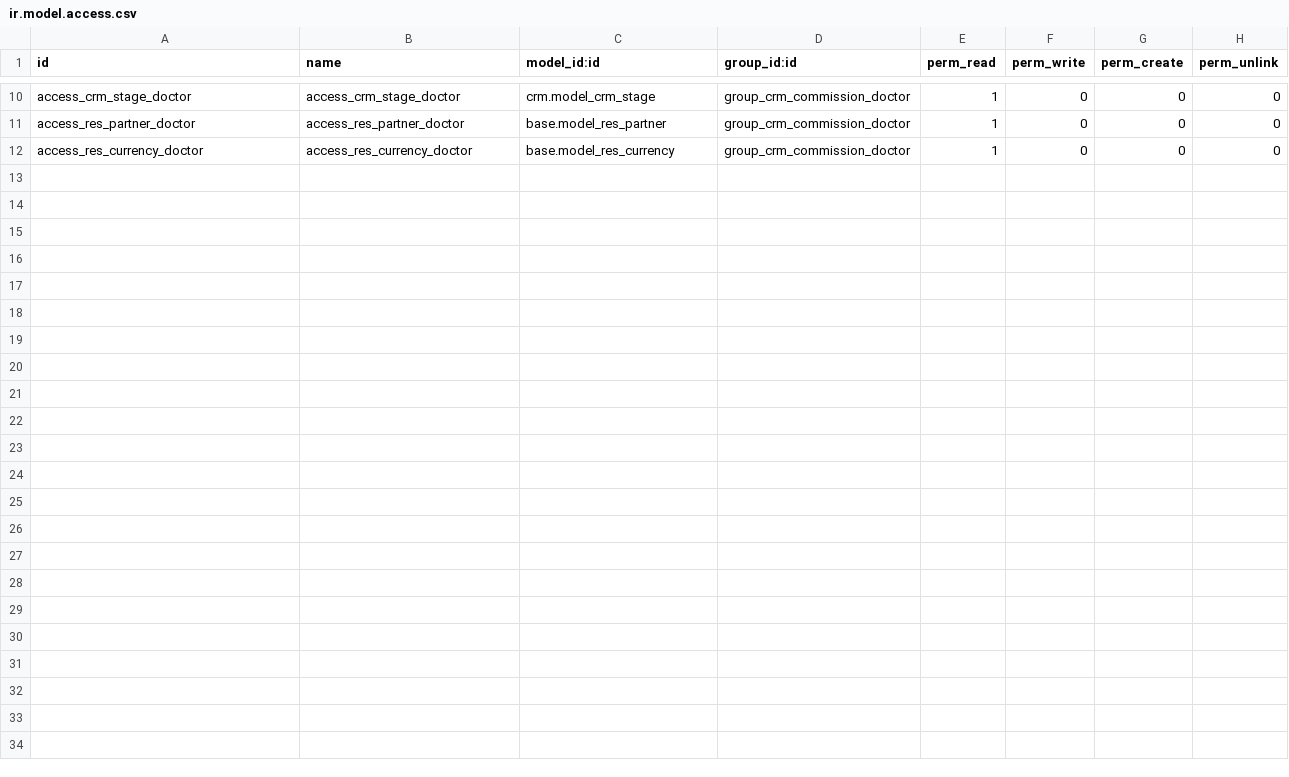
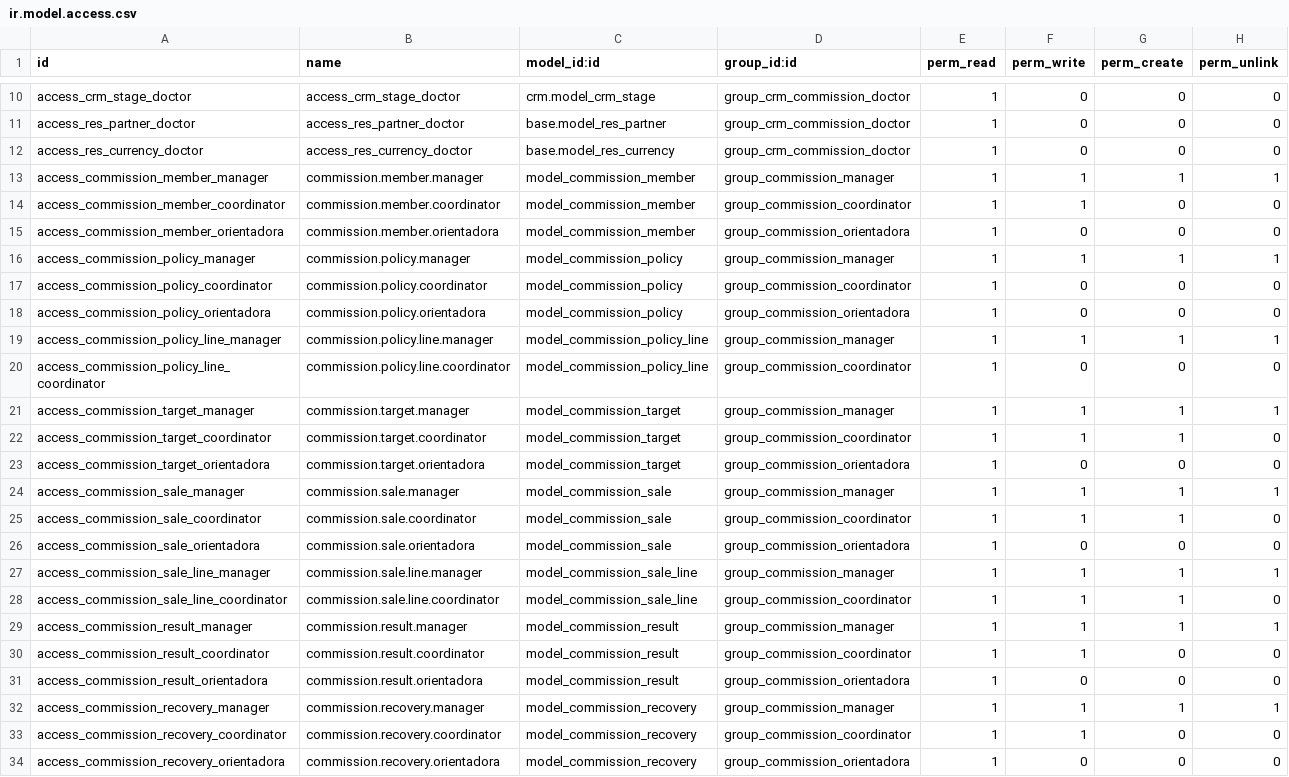
Before and after one commit to MadooIT-Solutions/crm-iomr, a CSV file: crm_commissions/security/ir.model.access.csv, drawn as a sheet; only a part is shown, gaps mark what is left out.

```diff
--- a/crm_commissions/security/ir.model.access.csv
+++ b/crm_commissions/security/ir.model.access.csv
@@ -12 +12,23 @@ access_res_partner_doctor,access_res_partner_doctor,base.model_res_partner,group
 access_res_currency_doctor,access_res_currency_doctor,base.model_res_currency,group_crm_commission_doctor,1,0,0,0
+access_commission_member_manager,commission.member.manager,model_commission_member,group_commission_manager,1,1,1,1
+access_commission_member_coordinator,commission.member.coordinator,model_commission_member,group_commission_coordinator,1,1,0,0
+access_commission_member_orientadora,commission.member.orientadora,model_commission_member,group_commission_orientadora,1,0,0,0
+access_commission_policy_manager,commission.policy.manager,model_commission_policy,group_commission_manager,1,1,1,1
+access_commission_policy_coordinator,commission.policy.coordinator,model_commission_policy,group_commission_coordinator,1,0,0,0
+access_commission_policy_orientadora,commission.policy.orientadora,model_commission_policy,group_commission_orientadora,1,0,0,0
+access_commission_policy_line_manager,commission.policy.line.manager,model_commission_policy_line,group_commission_manager,1,1,1,1
+access_commission_policy_line_coordinator,commission.policy.line.coordinator,model_commission_policy_line,group_commission_coordinator,1,0,0,0
+access_commission_target_manager,commission.target.manager,model_commission_target,group_commission_manager,1,1,1,1
+access_commission_target_coordinator,commission.target.coordinator,model_commission_target,group_commission_coordinator,1,1,1,0
+access_commission_target_orientadora,commission.target.orientadora,model_commission_target,group_commission_orientadora,1,0,0,0
+access_commission_sale_manager,commission.sale.manager,model_commission_sale,group_commission_manager,1,1,1,1
+access_commission_sale_coordinator,commission.sale.coordinator,model_commission_sale,group_commission_coordinator,1,1,1,0
+access_commission_sale_orientadora,commission.sale.orientadora,model_commission_sale,group_commission_orientadora,1,0,0,0
+access_commission_sale_line_manager,commission.sale.line.manager,model_commission_sale_line,group_commission_manager,1,1,1,1
+access_commission_sale_line_coordinator,commission.sale.line.coordinator,model_commission_sale_line,group_commission_coordinator,1,1,1,0
+access_commission_result_manager,commission.result.manager,model_commission_result,group_commission_manager,1,1,1,1
+access_commission_result_coordinator,commission.result.coordinator,model_commission_result,group_commission_coordinator,1,1,0,0
+access_commission_result_orientadora,commission.result.orientadora,model_commission_result,group_commission_orientadora,1,0,0,0
+access_commission_recovery_manager,commission.recovery.manager,model_commission_recovery,group_commission_manager,1,1,1,1
+access_commission_recovery_coordinator,commission.recovery.coordinator,model_commission_recovery,group_commission_coordinator,1,1,0,0
+access_commission_recovery_orientadora,commission.recovery.orientadora,model_commission_recovery,group_commission_orientadora,1,0,0,0
```
Also changed, not shown: 30 other files.
